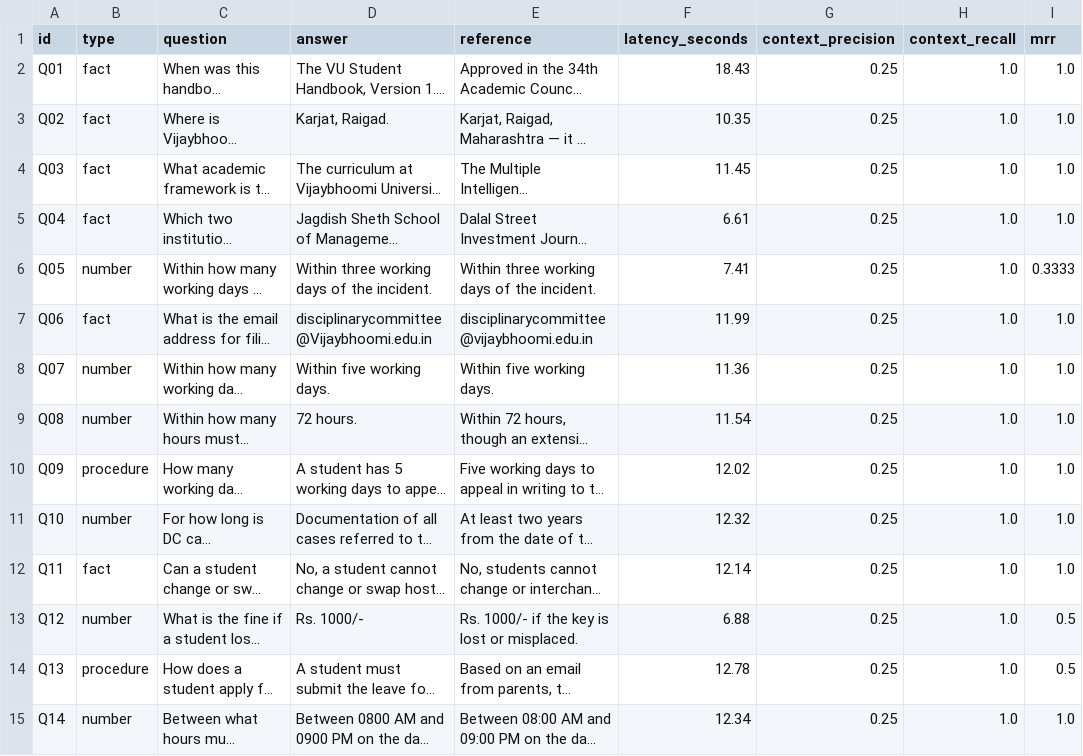
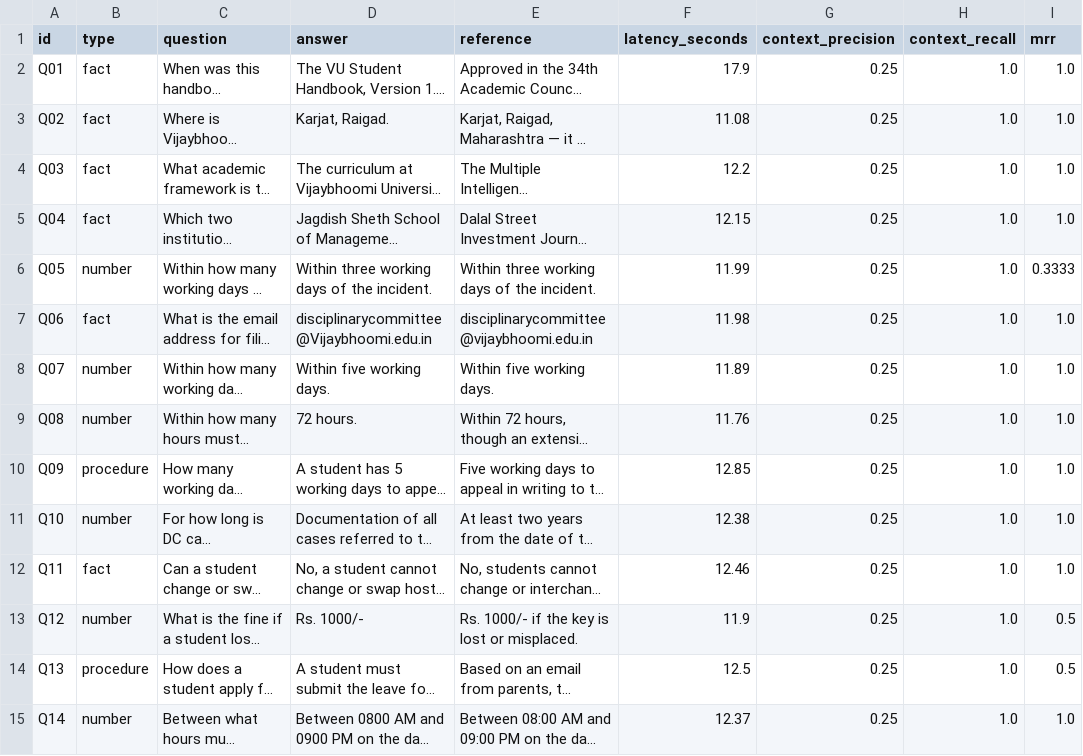
Before and after one commit to PreeyasTumulu/GenAI_RAG_StudentHandbook, a CSV file: results/llama_evaluation.csv, drawn as a sheet; only a part is shown; long unchanged cells end in …; the diff covers the shown part only; the diff names each change by its address in the sheet, - before the commit and + after, or states it on an @@ line.

```diff
--- a/results/llama_evaluation.csv
+++ b/results/llama_evaluation.csv
-F2 (latency_seconds): 18.43
+F2 (latency_seconds): 17.9
-F3 (latency_seconds): 10.35
+F3 (latency_seconds): 11.08
-F4 (latency_seconds): 11.45
+F4 (latency_seconds): 12.2
-F5 (latency_seconds): 6.61
+F5 (latency_seconds): 12.15
-F6 (latency_seconds): 7.41
+F6 (latency_seconds): 11.99
-F7 (latency_seconds): 11.99
+F7 (latency_seconds): 11.98
-F8 (latency_seconds): 11.36
+F8 (latency_seconds): 11.89
-F9 (latency_seconds): 11.54
+F9 (latency_seconds): 11.76
-F10 (latency_seconds): 12.02
+F10 (latency_seconds): 12.85
-F11 (latency_seconds): 12.32
+F11 (latency_seconds): 12.38
-F12 (latency_seconds): 12.14
+F12 (latency_seconds): 12.46
-F13 (latency_seconds): 6.88
+F13 (latency_seconds): 11.9
-F14 (latency_seconds): 12.78
+F14 (latency_seconds): 12.5
-F15 (latency_seconds): 12.34
+F15 (latency_seconds): 12.37
```
Also changed, not shown: 16 edited cells elsewhere in this file, results/smollm_evaluation.csv, 16 other files.
